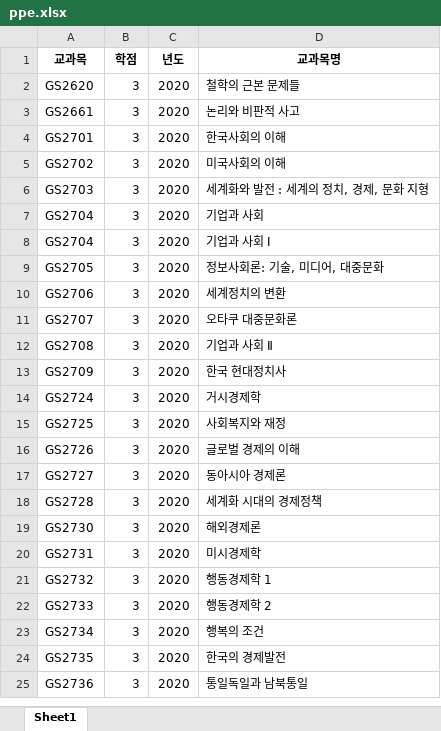
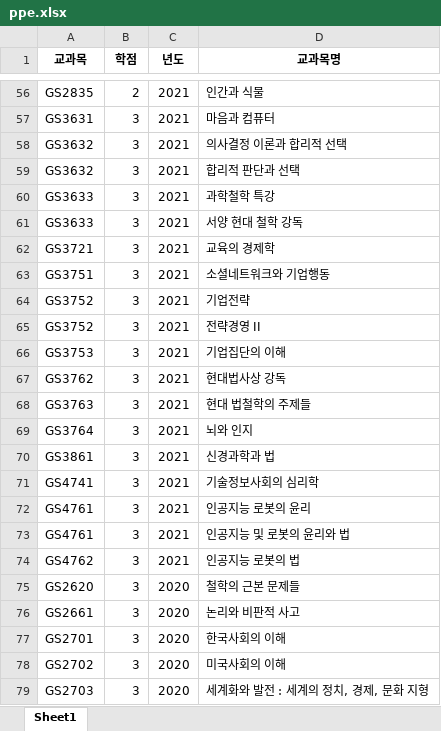
Before and after one commit to AlpacaParker4592/GIST_Credit_Analysis_Program_without_IDE, an Excel workbook: edited/elective_list/ppe.xlsx, sheet Sheet1, drawn as a sheet; only a part is shown, gaps mark what is left out; the shorter side is filled out with more unchanged rows; values as stored, in another font and other column widths than the file's, no borders; the diff covers the shown part only; the diff names each change by its address in the sheet, - before the commit and + after, or states it on an @@ line.

```diff
--- a/edited/elective_list/ppe.xlsx (sheet Sheet1)
+++ b/edited/elective_list/ppe.xlsx (sheet Sheet1)
+row 56: GS2835 | 2 | 2021 | 인간과 식물
+row 57: GS3631 | 3 | 2021 | 마음과 컴퓨터
+row 58: GS3632 | 3 | 2021 | 의사결정 이론과 합리적 선택
+row 59: GS3632 | 3 | 2021 | 합리적 판단과 선택
+row 60: GS3633 | 3 | 2021 | 과학철학 특강
+row 61: GS3633 | 3 | 2021 | 서양 현대 철학 강독
+row 62: GS3721 | 3 | 2021 | 교육의 경제학
+row 63: GS3751 | 3 | 2021 | 소셜네트워크와 기업행동
+row 64: GS3752 | 3 | 2021 | 기업전략
+row 65: GS3752 | 3 | 2021 | 전략경영 II
+row 66: GS3753 | 3 | 2021 | 기업집단의 이해
+row 67: GS3762 | 3 | 2021 | 현대법사상 강독
+row 68: GS3763 | 3 | 2021 | 현대 법철학의 주제들
+row 69: GS3764 | 3 | 2021 | 뇌와 인지
+row 70: GS3861 | 3 | 2021 | 신경과학과 법
+row 71: GS4741 | 3 | 2021 | 기술정보사회의 심리학
+row 72: GS4761 | 3 | 2021 | 인공지능 로봇의 윤리
+row 73: GS4761 | 3 | 2021 | 인공지능 및 로봇의 윤리와 법
+row 74: GS4762 | 3 | 2021 | 인공지능 로봇의 법
```
Also changed, not shown: 54 added rows elsewhere in this sheet, edited/elective_list/DBinfo.xlsx, edited/elective_list/gsc.xlsx, 1 other file.
